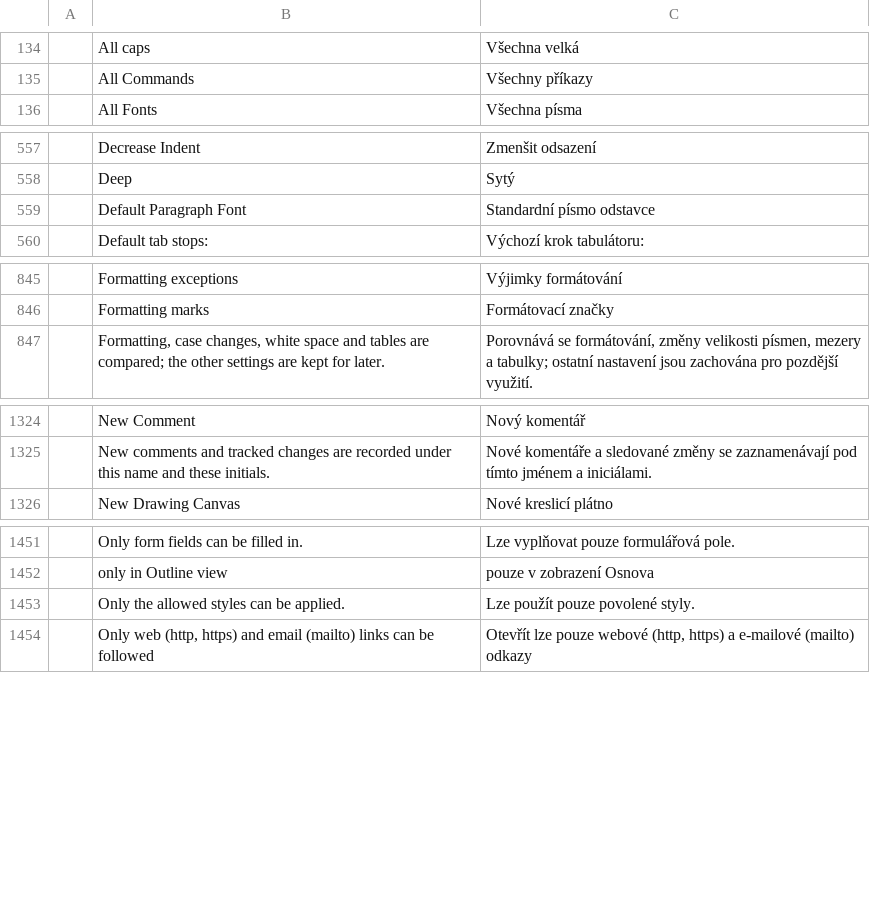
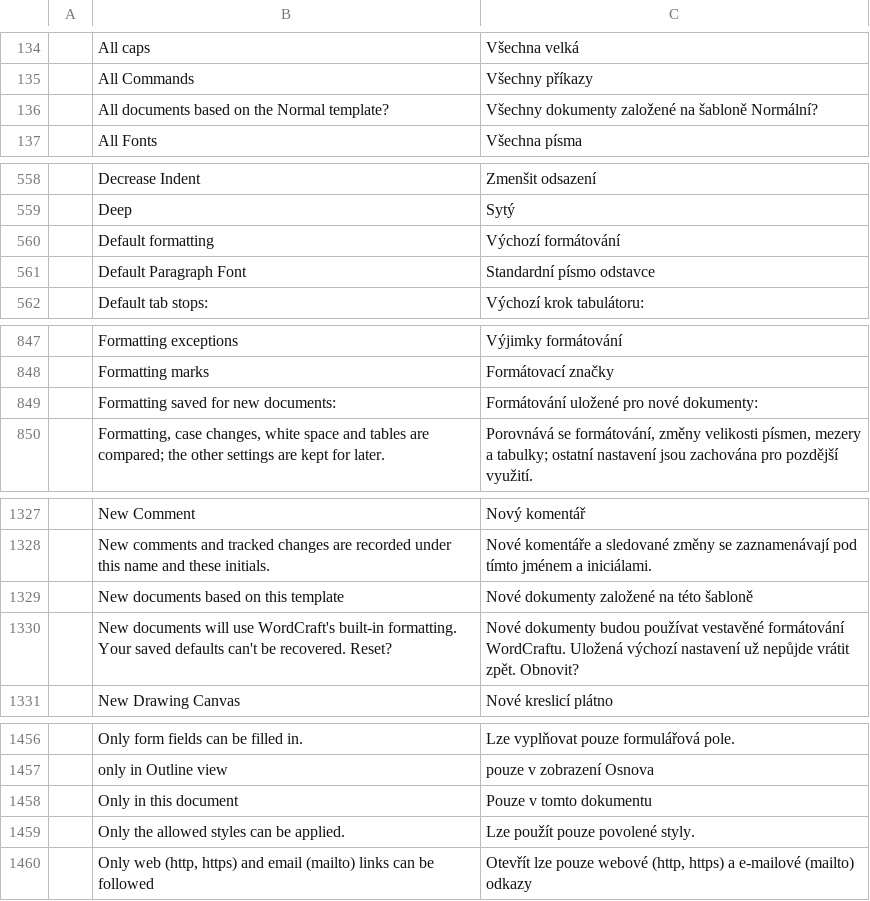
Before and after one commit to 7mz410/craft-i18n, a TSV file: locales/cs/wordcraft.tsv, drawn as a sheet; only a part is shown, gaps mark what is left out; the diff covers the shown part only; the diff names each change by its address in the sheet, - before the commit and + after, or states it on an @@ line.

```diff
--- a/locales/cs/wordcraft.tsv
+++ b/locales/cs/wordcraft.tsv
+row 136:  | All documents based on the Normal template? | Všechny dokumenty založené na šabloně Normální?
+row 560:  | Default formatting | Výchozí formátování
+row 849:  | Formatting saved for new documents: | Formátování uložené pro nové dokumenty:
+row 1329:  | New documents based on this template | Nové dokumenty založené na této šabloně
+row 1330:  | New documents will use WordCraft's built-in formatting. Your saved defaults can't be recovered. Reset? | Nové dokumenty budou používat vestavěné formátování WordCraftu. Uložená výchozí nastavení už nepůjde vrátit zpět. Obnovit?
+row 1458:  | Only in this document | Pouze v tomto dokumentu
```
Also changed, not shown: 3 added rows elsewhere in this file, locales/ar/wordcraft.tsv, locales/nl/wordcraft.tsv, 5 other files.
